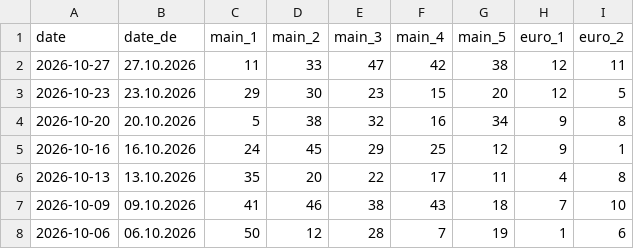
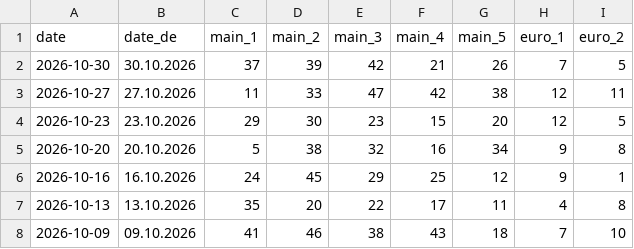
Before and after one commit to addedj83-ops/eurojackpot-data, a CSV file: public/api/draws.csv, drawn as a sheet; only a part is shown; the shorter side is filled out with more unchanged rows.

```diff
--- a/public/api/draws.csv
+++ b/public/api/draws.csv
@@ -1,2 +1,3 @@
 date,date_de,main_1,main_2,main_3,main_4,main_5,euro_1,euro_2
+2026-10-30,30.10.2026,37,39,42,21,26,7,5
 2026-10-27,27.10.2026,11,33,47,42,38,12,11
```
Also changed, not shown: 6 other files.
